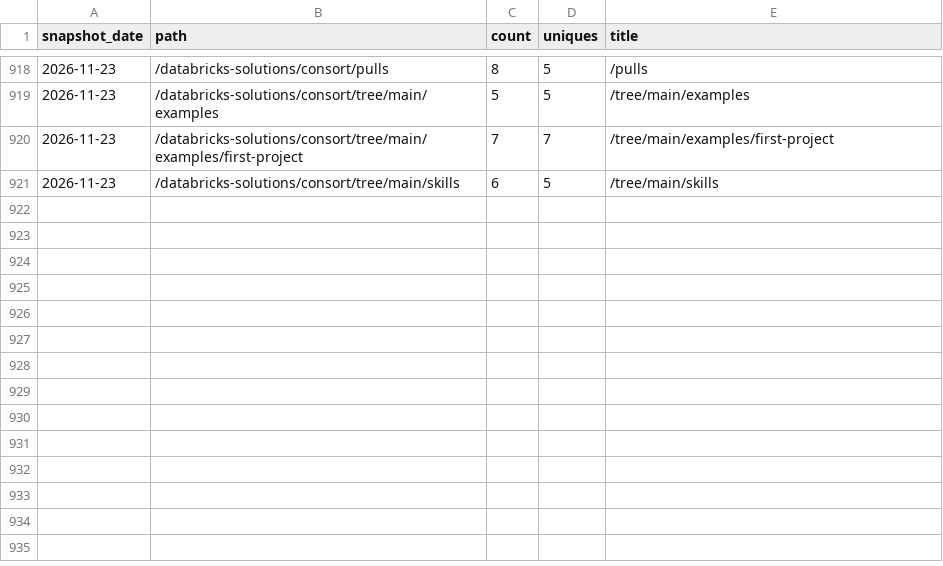
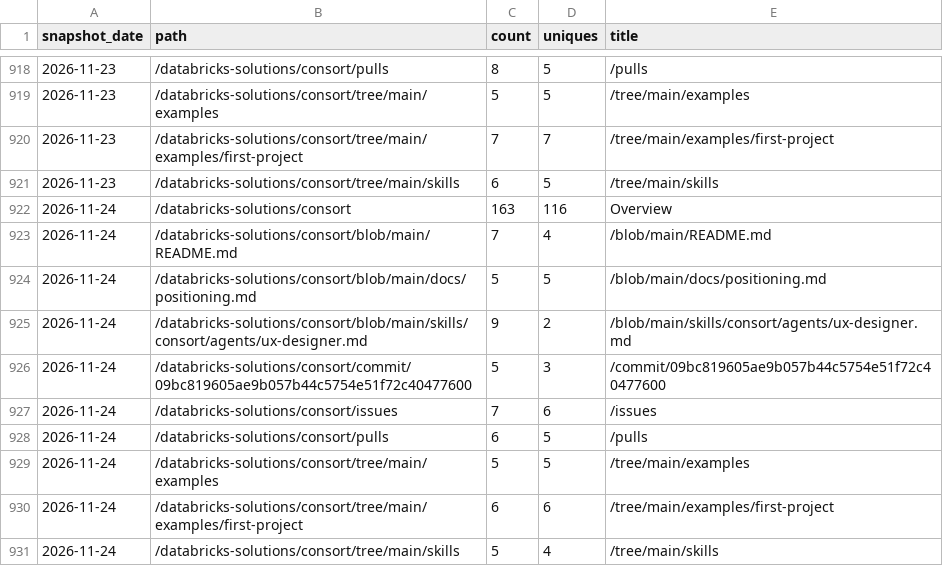
Before and after one commit to databricks-solutions/consort, a CSV file: traffic/paths.csv, drawn as a sheet; only a part is shown, gaps mark what is left out.

Commit message:
chore(traffic): record daily clones, views, referrers, paths, repo stats

```diff
--- a/traffic/paths.csv
+++ b/traffic/paths.csv
@@ -921 +921,11 @@ snapshot_date,path,count,uniques,title
 "2026-11-23","/databricks-solutions/consort/tree/main/skills",6,5,"/tree/main/skills"
+"2026-11-24","/databricks-solutions/consort",163,116,"Overview"
+"2026-11-24","/databricks-solutions/consort/blob/main/README.md",7,4,"/blob/main/README.md"
+"2026-11-24","/databricks-solutions/consort/blob/main/docs/positioning.md",5,5,"/blob/main/docs/positioning.md"
+"2026-11-24","/databricks-solutions/consort/blob/main/skills/consort/agents/ux-designer.md",9,2,"/blob/main/skills/consort/agents/ux-designer.md"
+"2026-11-24","/databricks-solutions/consort/commit/09bc819605ae9b057b44c5754e51f72c40477600",5,3,"/commit/09bc819605ae9b057b44c5754e51f72c40477600"
+"2026-11-24","/databricks-solutions/consort/issues",7,6,"/issues"
+"2026-11-24","/databricks-solutions/consort/pulls",6,5,"/pulls"
+"2026-11-24","/databricks-solutions/consort/tree/main/examples",5,5,"/tree/main/examples"
+"2026-11-24","/databricks-solutions/consort/tree/main/examples/first-project",6,6,"/tree/main/examples/first-project"
+"2026-11-24","/databricks-solutions/consort/tree/main/skills",5,4,"/tree/main/skills"
```
Also changed, not shown: traffic/clones.csv, traffic/referrers.csv, 2 other files.
